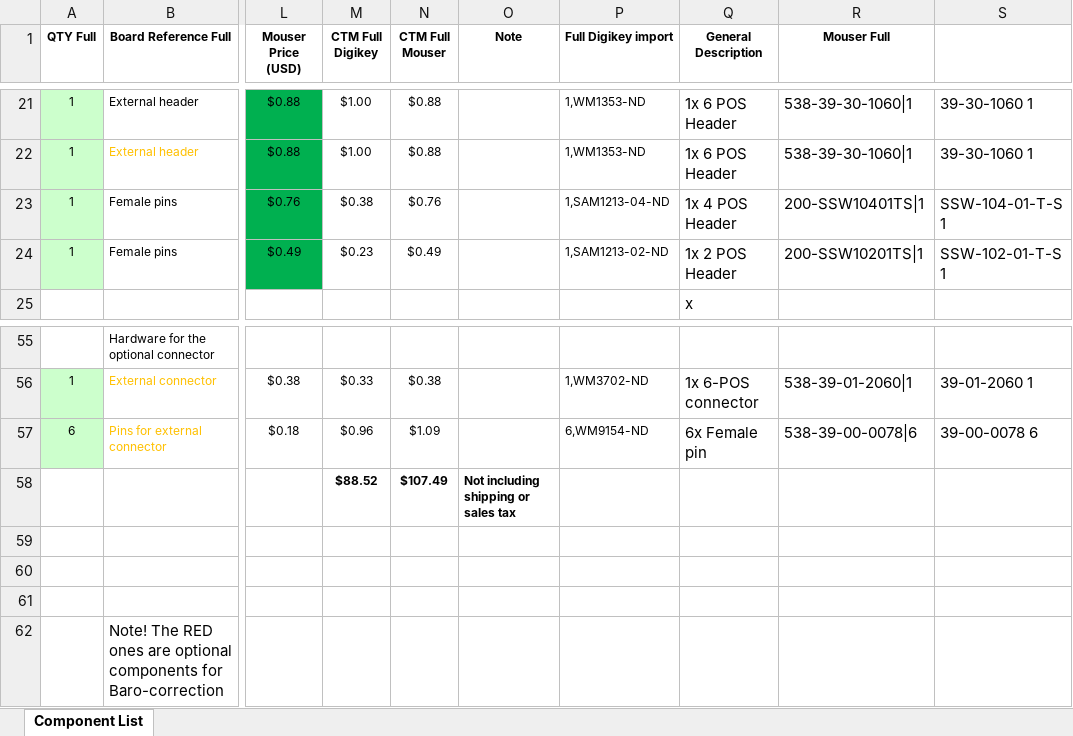
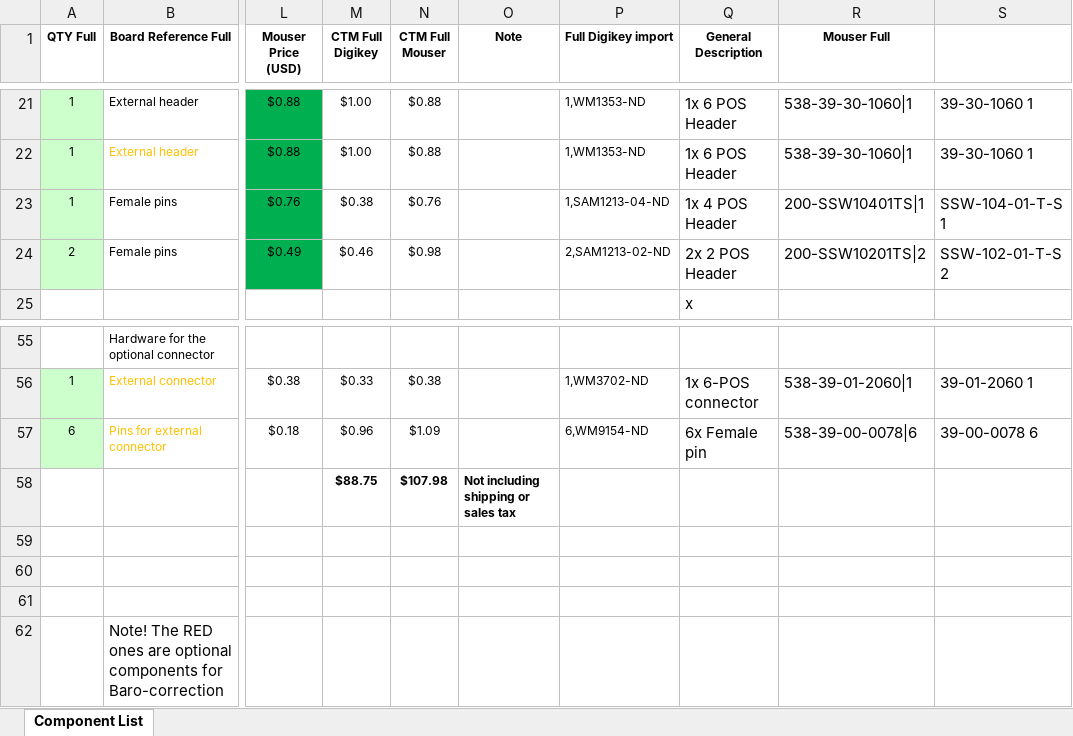
Before and after one commit to pazi88/Speeduino-M5x-PCBs, an Excel workbook: m50,m40,m60 Pnp/Rev 2.0/BOM-speeduino v0.4.3 compatible PCB for m42 rev2.0.xlsx, sheet Component List, drawn as a sheet; only a part is shown, gaps mark what is left out; values as stored, in another font and other column widths than the file's, no borders; the diff names each change by its address in the sheet, - before the commit and + after, or states it on an @@ line.

```diff
--- a/m50,m40,m60 Pnp/Rev 2.0/BOM-speeduino v0.4.3 compatible PCB for m42 rev2.0.xlsx (sheet Component List)
+++ b/m50,m40,m60 Pnp/Rev 2.0/BOM-speeduino v0.4.3 compatible PCB for m42 rev2.0.xlsx (sheet Component List)
-A24 (QTY Full): 1
+A24 (QTY Full): 2
-M24 (CTM Full Digikey): $0.23
+M24 (CTM Full Digikey): $0.46
-N24 (CTM Full Mouser): $0.49
+N24 (CTM Full Mouser): $0.98
-P24 (Full Digikey import): 1,SAM1213-02-ND
+P24 (Full Digikey import): 2,SAM1213-02-ND
-Q24 (General Description): 1x 2 POS Header
+Q24 (General Description): 2x 2 POS Header
-R24 (Mouser Full): 200-SSW10201TS|1
+R24 (Mouser Full): 200-SSW10201TS|2
-S24: SSW-102-01-T-S 1
+S24: SSW-102-01-T-S 2
-M58 (CTM Full Digikey): $88.52
+M58 (CTM Full Digikey): $88.75
-N58 (CTM Full Mouser): $107.49
+N58 (CTM Full Mouser): $107.98
```
Also changed, not shown: m50,m40,m60 Pnp/Rev 2.0/BOM-speeduino v0.4.3 compatible PCB for m40 rev2.0.xlsx, m50,m40,m60 Pnp/Rev 2.0/BOM-speeduino v0.4.3 compatible PCB for m50nv rev2.0 sequential.xlsx, 7 other files.
